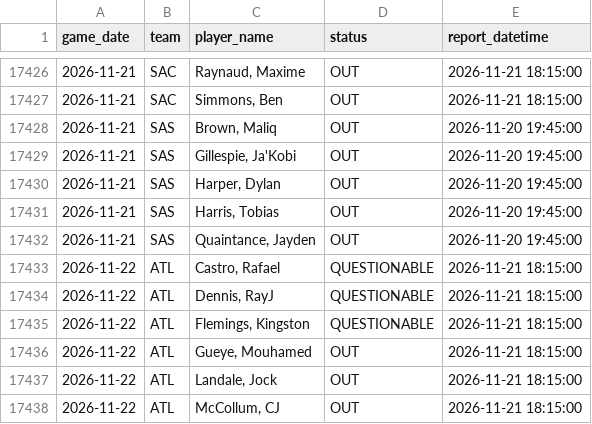
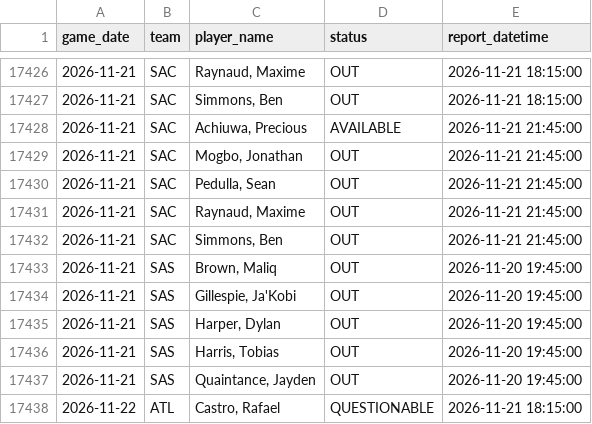
Before and after one commit to brianbzeng/nbamodel, a CSV file: data/raw/official_nba_injuries_players_live.csv, drawn as a sheet; only a part is shown, gaps mark what is left out; the shorter side is filled out with more unchanged rows; the diff names each change by its address in the sheet, - before the commit and + after, or states it on an @@ line.

```diff
--- a/data/raw/official_nba_injuries_players_live.csv
+++ b/data/raw/official_nba_injuries_players_live.csv
+row 17428: 2026-11-21 | SAC | Achiuwa, Precious | AVAILABLE | 2026-11-21 21:45:00
+row 17429: 2026-11-21 | SAC | Mogbo, Jonathan | OUT | 2026-11-21 21:45:00
+row 17430: 2026-11-21 | SAC | Pedulla, Sean | OUT | 2026-11-21 21:45:00
+row 17431: 2026-11-21 | SAC | Raynaud, Maxime | OUT | 2026-11-21 21:45:00
+row 17432: 2026-11-21 | SAC | Simmons, Ben | OUT | 2026-11-21 21:45:00
```
Also changed, not shown: data/raw/nba_daily_predictions.csv, data/raw/nba_game_updates.csv, 2 other files.
